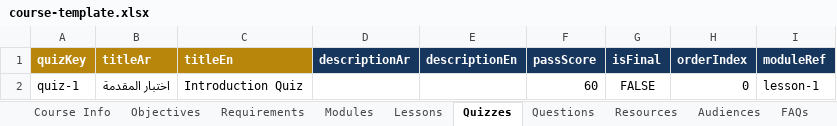
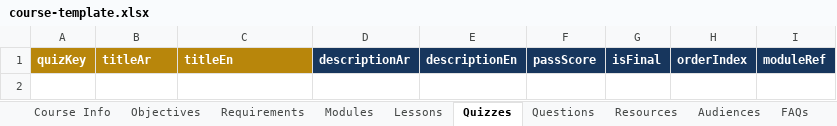
Before and after one commit to MMMHH5/mo2, an Excel workbook: course-template.xlsx, sheet Quizzes, drawn as a sheet; values as stored, in another font and other column widths than the file's, no borders; the diff names each change by its address in the sheet, - before the commit and + after, or states it on an @@ line.

```diff
--- a/course-template.xlsx (sheet Quizzes)
+++ b/course-template.xlsx (sheet Quizzes)
-row 2: quiz-1 | اختبار المقدمة | Introduction Quiz |  |  | 60 | FALSE | 0 | lesson-1
```
Also changed, not shown: sheet Lessons, sheet Course Info, sheet Questions, sheet FAQs, sheet Resources, sheet Gallery, 4 more sheets, 5 other files.
